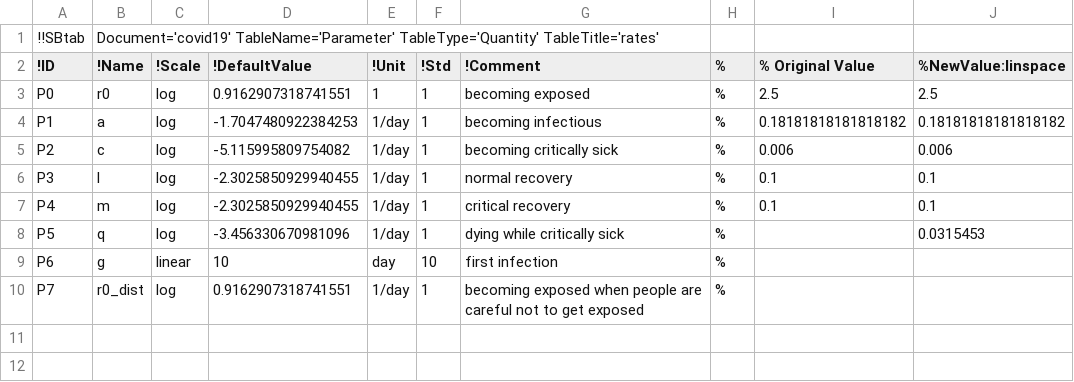
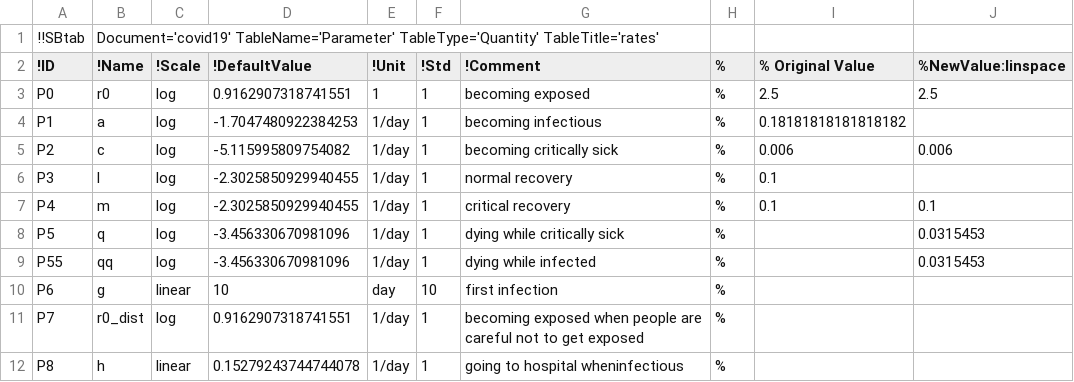
Before and after one commit to a-kramer/COVID19, a TSV file: SBtab/tsv/covid19_Parameter.tsv, drawn as a sheet.

```diff
--- a/SBtab/tsv/covid19_Parameter.tsv
+++ b/SBtab/tsv/covid19_Parameter.tsv
@@ -3,8 +3,10 @@
 P0	r0	log	0.9162907318741551	1	1	becoming exposed	%	2.5	2.5
-P1	a	log	-1.7047480922384253	1/day	1	becoming infectious	%	0.18181818181818182	0.18181818181818182
+P1	a	log	-1.7047480922384253	1/day	1	becoming infectious	%	0.18181818181818182	
 P2	c	log	-5.115995809754082	1/day	1	becoming critically sick	%	0.006	0.006
-P3	l	log	-2.3025850929940455	1/day	1	normal recovery	%	0.1	0.1
+P3	l	log	-2.3025850929940455	1/day	1	normal recovery	%	0.1	
 P4	m	log	-2.3025850929940455	1/day	1	critical recovery	%	0.1	0.1
 P5	q	log	-3.456330670981096	1/day	1	dying while critically sick	%		0.0315453
+P55	qq	log	-3.456330670981096	1/day	1	dying while infected	%		0.0315453
 P6	g	linear	10	day	10	first infection	%		
 P7	r0_dist	log	0.9162907318741551	1/day	1	becoming exposed when people are careful not to get exposed	%		
+P8	h	linear	0.15279243744744078	1/day	1	going to hospital wheninfectious	%		
```
Also changed, not shown: SBtab/tsv/covid19_Experiments.tsv, SBtab/tsv/covid19_Expression.tsv, 28 other files.
